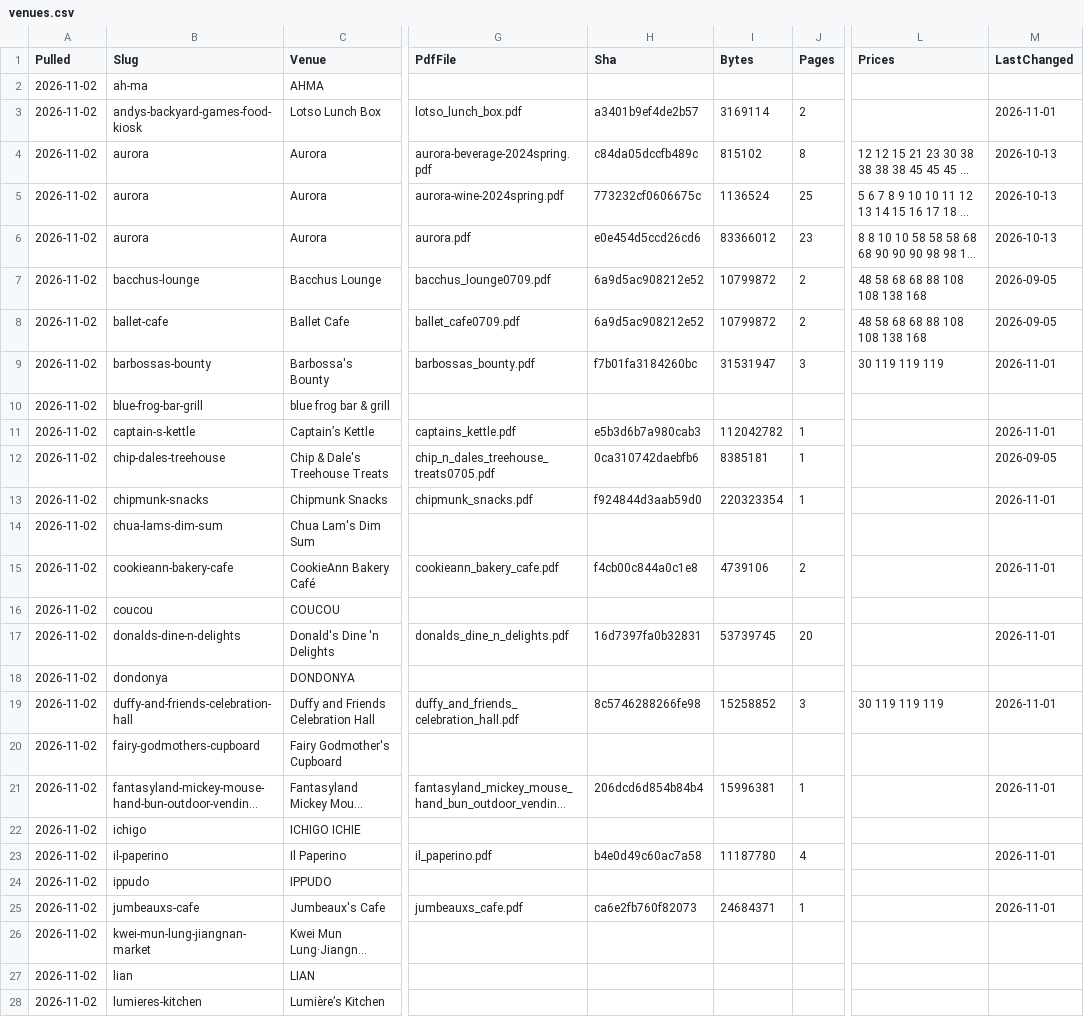
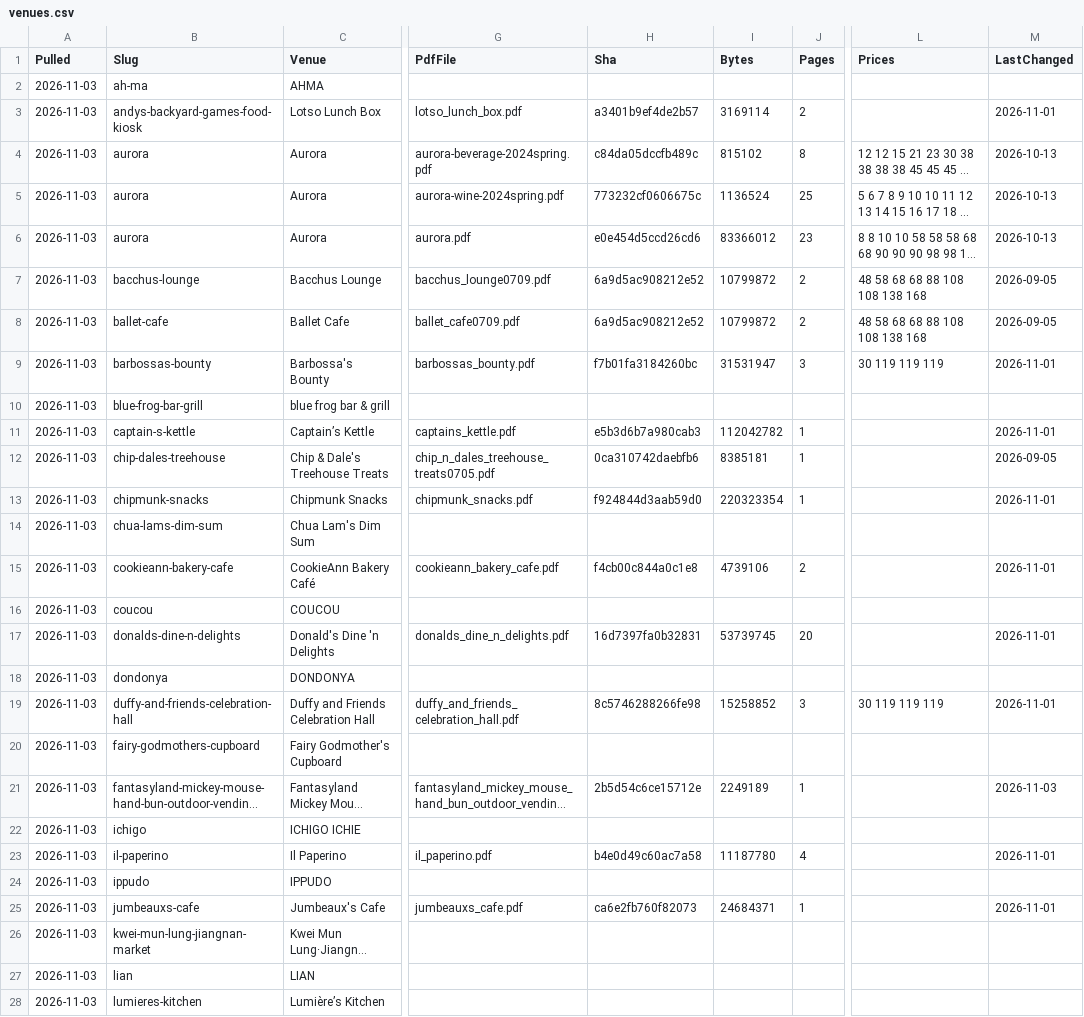
Before and after one commit to scoopdisney/shanghai-menu-watch, a CSV file: data/venues.csv, drawn as a sheet; only a part is shown, gaps mark what is left out; long unchanged cells end in …; the diff covers the shown part only; the diff names each change by its address in the sheet, - before the commit and + after, or states it on an @@ line.

```diff
--- a/data/venues.csv
+++ b/data/venues.csv
-A2:A28 (Pulled): 2026-11-02
+A2:A28 (Pulled): 2026-11-03
-H21 (Sha): 206dcd6d854b84b4
+H21 (Sha): 2b5d54c6ce15712e
-I21 (Bytes): 15996381
+I21 (Bytes): 2249189
-M21 (LastChanged): 2026-11-01
+M21 (LastChanged): 2026-11-03
```
Also changed, not shown: 28 edited cells elsewhere in this file, data/prices.csv, 5 other files.
